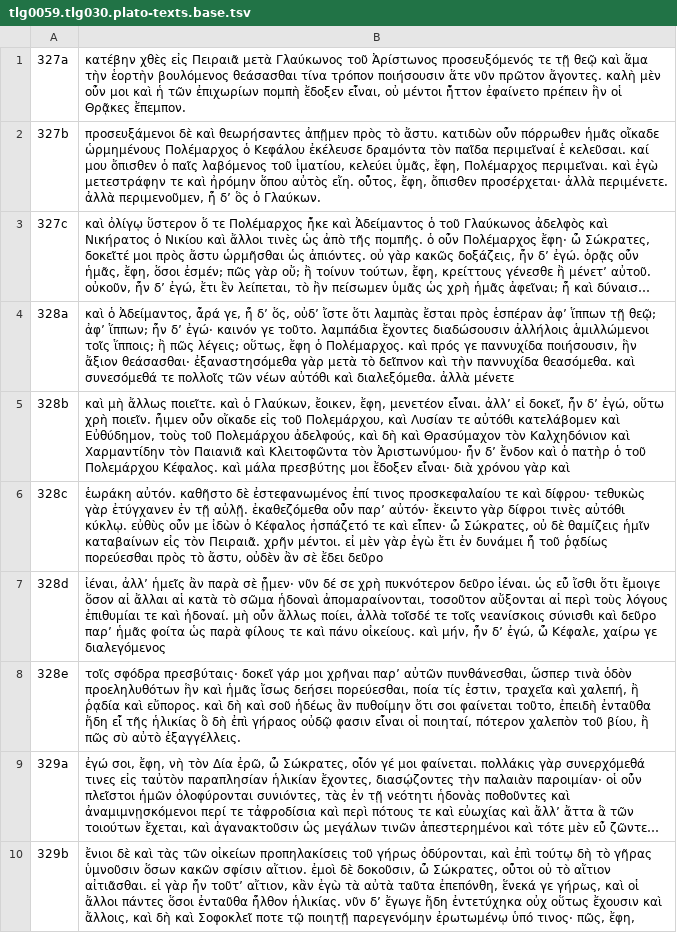
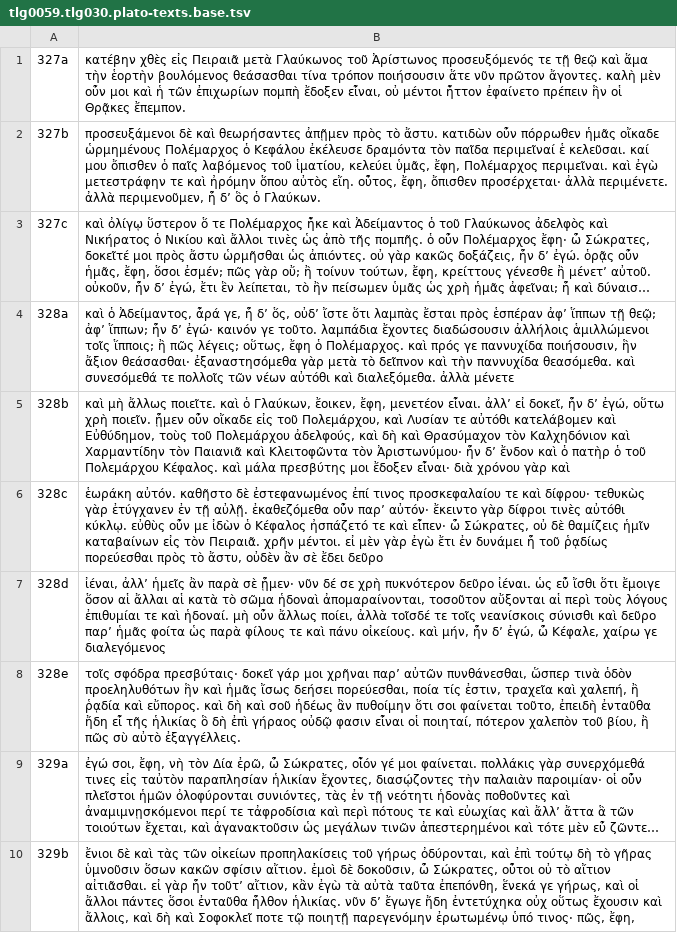
Before and after one commit to greek-learner-texts/vocabulary-corpus-prep, a TSV file: base-texts/tlg0059/tlg0059.tlg030.plato-texts.base.tsv, drawn as a sheet; only a part is shown; long unchanged cells end in ….

Commit message:
Normalize ἦιμεν → ᾖμεν (iota adscript → subscript)
plato-texts editorial convention uses full diphthong ηι where
standard editions use iota subscript ᾐ. Only one instance in
corpus (Republic 328b). Corpus: 78 → 77.

🐾 Generated with [Letta Code](https://letta.com)

Co-Authored-By: Letta Code <noreply@letta.com>

```diff
--- a/base-texts/tlg0059/tlg0059.tlg030.plato-texts.base.tsv
+++ b/base-texts/tlg0059/tlg0059.tlg030.plato-texts.base.tsv
@@ -4,3 +4,3 @@
 328a	καὶ ὁ Ἀδείμαντος, ἆρά γε, ἦ δ’ ὅς, οὐδ’ ἴστε ὅτι λαμπὰς ἔσται πρὸς ἑσπέραν ἀφ’ ἵππων τῇ θεῷ; ἀφ’ ἵππων; ἦν δ’ ἐγώ· καινόν γε τοῦτο. λαμπάδια ἔχοντες διαδώσουσιν ἀλλήλοις ἁμιλλώμενοι τοῖς ἵπποις; ἢ πῶς λέγεις; οὕτως, ἔφη ὁ Πολέμαρχος. καὶ πρός γε παννυχίδα ποιήσουσιν, ἣν ἄξιον θεάσασθαι· ἐξαναστησόμεθα γὰρ μετὰ τὸ δεῖπνον καὶ τὴν παννυχίδα θεασόμεθα. καὶ συνεσόμεθά τε πολλοῖς τῶν νέων αὐτόθι καὶ διαλεξόμεθα. ἀλλὰ μένετε
-328b	καὶ μὴ ἄλλως ποιεῖτε. καὶ ὁ Γλαύκων, ἔοικεν, ἔφη, μενετέον εἶναι. ἀλλ’ εἰ δοκεῖ, ἦν δ’ ἐγώ, οὕτω χρὴ ποιεῖν. ἦιμεν οὖν οἴκαδε εἰς τοῦ Πολεμάρχου, καὶ Λυσίαν τε αὐτόθι κατελάβομεν καὶ Εὐθύδημον, τοὺς τοῦ Πολεμάρχου ἀδελφούς, καὶ δὴ καὶ Θρασύμαχον τὸν Καλχηδόνιον καὶ Χαρμαντίδην τὸν Παιανιᾶ καὶ Κλειτοφῶντα τὸν Ἀριστωνύμου· ἦν δ’ ἔνδον καὶ ὁ πατὴρ ὁ τοῦ Πολεμάρχου Κέφαλος. καὶ μάλα πρεσβύτης μοι ἔδοξεν εἶναι· διὰ χρόνου γὰρ καὶ
+328b	καὶ μὴ ἄλλως ποιεῖτε. καὶ ὁ Γλαύκων, ἔοικεν, ἔφη, μενετέον εἶναι. ἀλλ’ εἰ δοκεῖ, ἦν δ’ ἐγώ, οὕτω χρὴ ποιεῖν. ᾖμεν οὖν οἴκαδε εἰς τοῦ Πολεμάρχου, καὶ Λυσίαν τε αὐτόθι κατελάβομεν καὶ Εὐθύδημον, τοὺς τοῦ Πολεμάρχου ἀδελφούς, καὶ δὴ καὶ Θρασύμαχον τὸν Καλχηδόνιον καὶ Χαρμαντίδην τὸν Παιανιᾶ καὶ Κλειτοφῶντα τὸν Ἀριστωνύμου· ἦν δ’ ἔνδον καὶ ὁ πατὴρ ὁ τοῦ Πολεμάρχου Κέφαλος. καὶ μάλα πρεσβύτης μοι ἔδοξεν εἶναι· διὰ χρόνου γὰρ καὶ
 328c	ἑωράκη αὐτόν. καθῆστο δὲ ἐστεφανωμένος ἐπί τινος προσκεφαλαίου τε καὶ δίφρου· τεθυκὼς γὰρ ἐτύγχανεν ἐν τῇ αὐλῇ. ἐκαθεζόμεθα οὖν παρ’ αὐτόν· ἔκειντο γὰρ δίφροι τινὲς αὐτόθι κύκλῳ. εὐθὺς οὖν με ἰδὼν ὁ Κέφαλος ἠσπάζετό τε καὶ εἶπεν· ὦ Σώκρατες, οὐ δὲ θαμίζεις ἡμῖν καταβαίνων εἰς τὸν Πειραιᾶ. χρῆν μέντοι. εἰ μὲν γὰρ ἐγὼ ἔτι ἐν δυνάμει ἦ τοῦ ῥᾳδίως πορεύεσθαι πρὸς τὸ ἄστυ, οὐδὲν ἂν σὲ ἔδει δεῦρο
```
Also changed, not shown: 1 other file.
